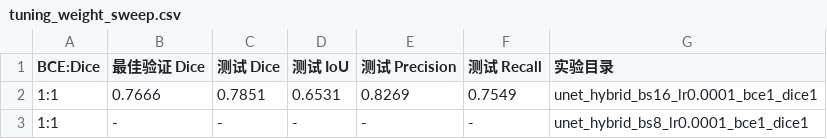
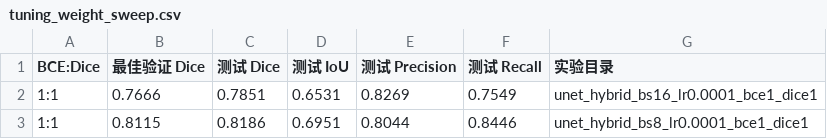
Before and after one commit to daefghjk/polyp_seg, a CSV file: experiments/results/tuning_weight_sweep.csv, drawn as a sheet.

```diff
--- a/experiments/results/tuning_weight_sweep.csv
+++ b/experiments/results/tuning_weight_sweep.csv
@@ -2,2 +2,2 @@
 1:1,0.7666,0.7851,0.6531,0.8269,0.7549,unet_hybrid_bs16_lr0.0001_bce1_dice1
-1:1,-,-,-,-,-,unet_hybrid_bs8_lr0.0001_bce1_dice1
+1:1,0.8115,0.8186,0.6951,0.8044,0.8446,unet_hybrid_bs8_lr0.0001_bce1_dice1
```
Also changed, not shown: experiments/results/tuning_lr_sweep.csv, 2 other files.
